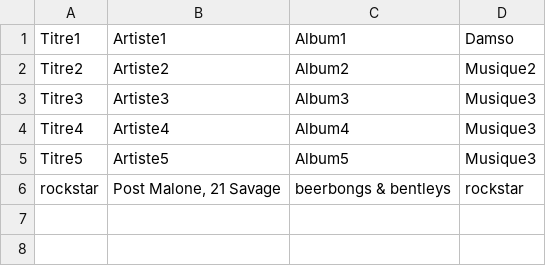
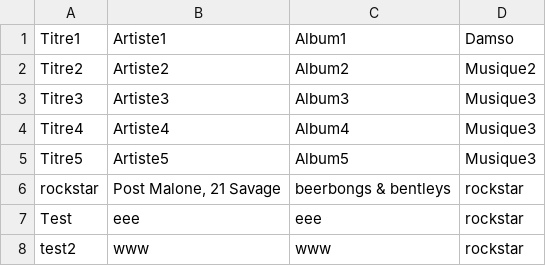
Before and after one commit to EPeak0/Projet_Informatique_ServiceMusique, a CSV file: src/main/resources/BaseDonnee.csv, drawn as a sheet.

```diff
--- a/src/main/resources/BaseDonnee.csv
+++ b/src/main/resources/BaseDonnee.csv
@@ -6 +6,3 @@ Titre5;Artiste5;Album5;Musique3
 rockstar;Post Malone, 21 Savage;beerbongs & bentleys;rockstar
+"Test";"eee";"eee";"rockstar"
+"test2";"www";"www";"rockstar"
```
Also changed, not shown: 5 other files.
